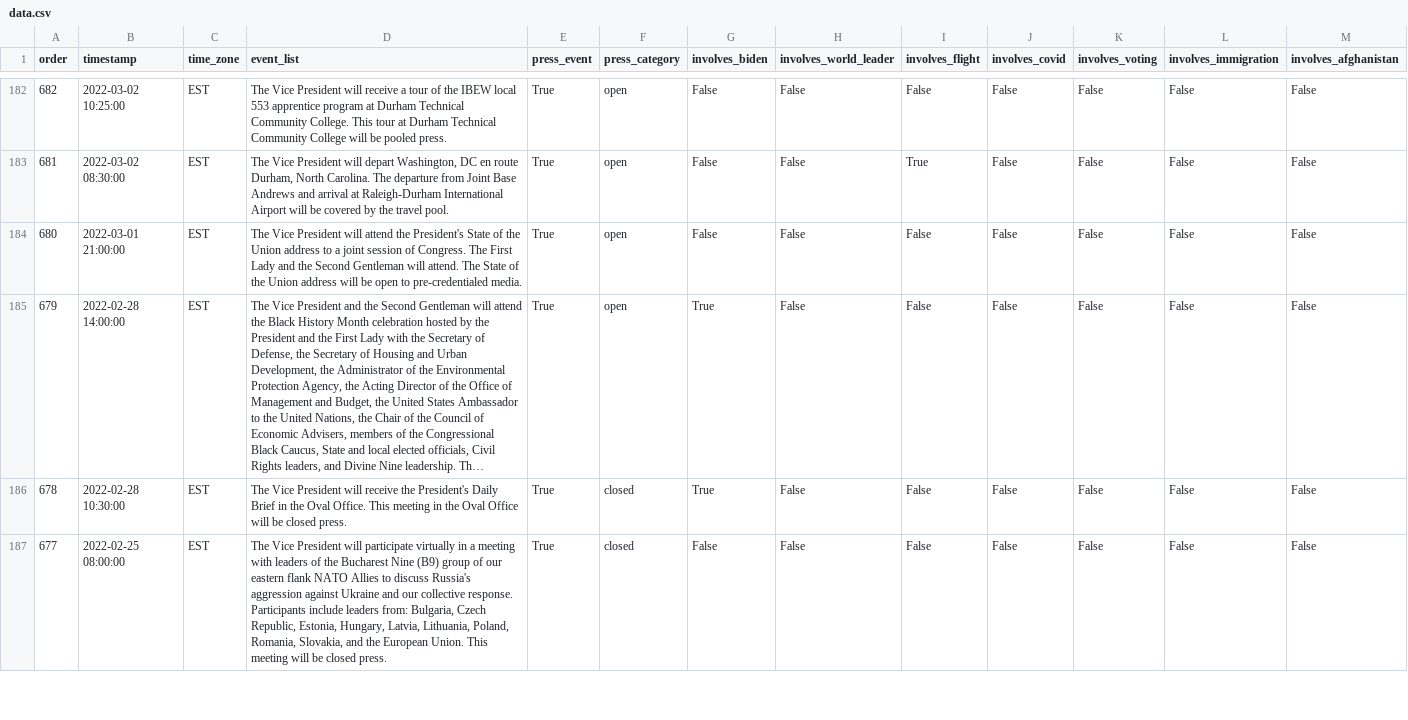
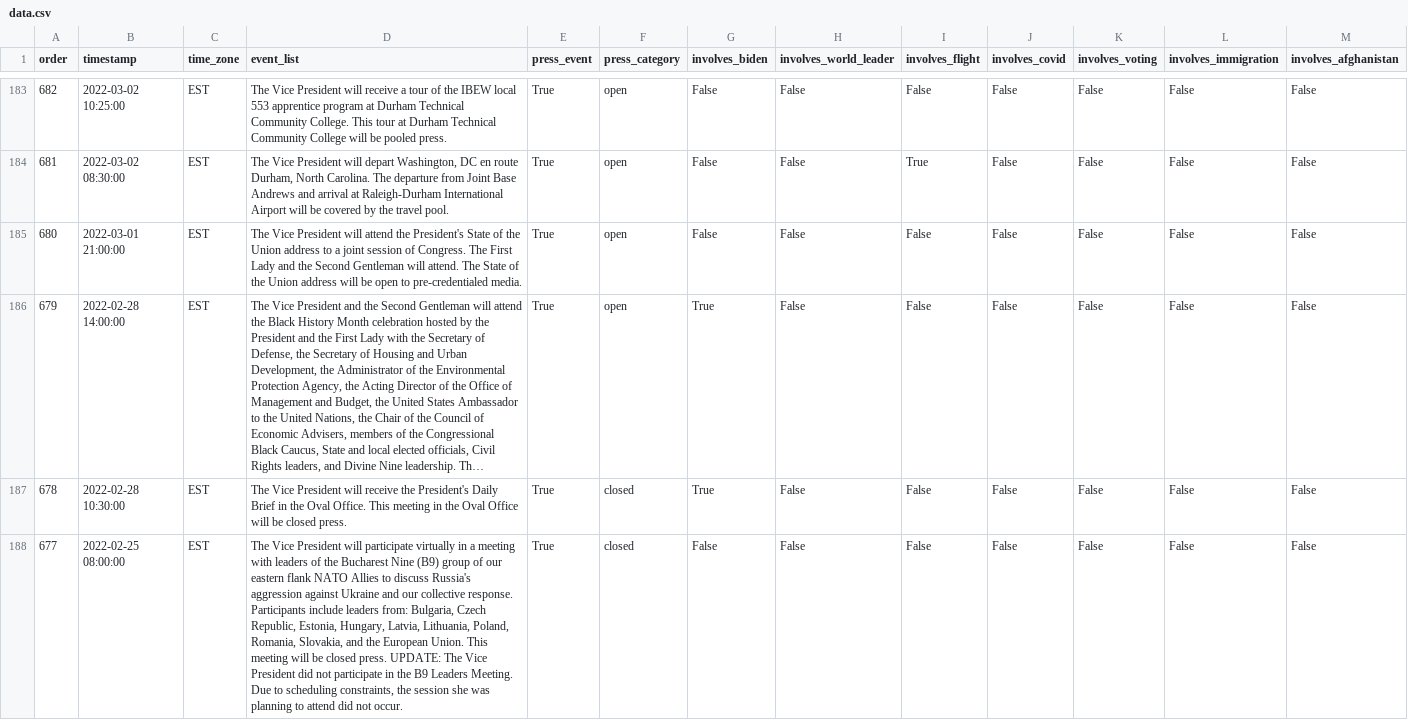
Before and after one commit to datadesk/kamala-harris-schedules, a CSV file: data.csv, drawn as a sheet; only a part is shown, gaps mark what is left out; long unchanged cells end in …; addresses are those after the commit; the diff covers the shown part only; the diff names each change by its address in the sheet, - before the commit and + after, or states it on an @@ line.

```diff
--- a/data.csv
+++ b/data.csv
-D188 (event_list): …closed press.
+D188 (event_list): …closed press. UPDATE: The Vice President did not participate in the B9 Leaders Meeting. Due to scheduling constraints, the session she was planning to attend did not occur.
```
Also changed, not shown: 1 added row and 7 edited cells elsewhere in this file.
